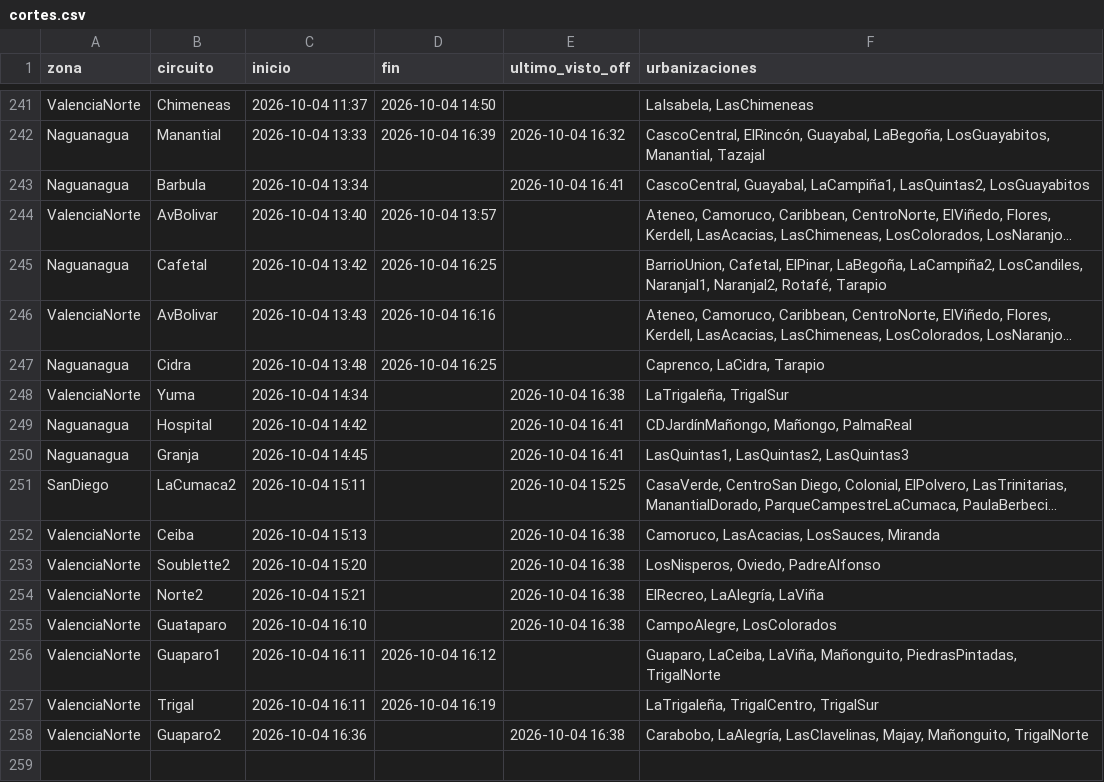
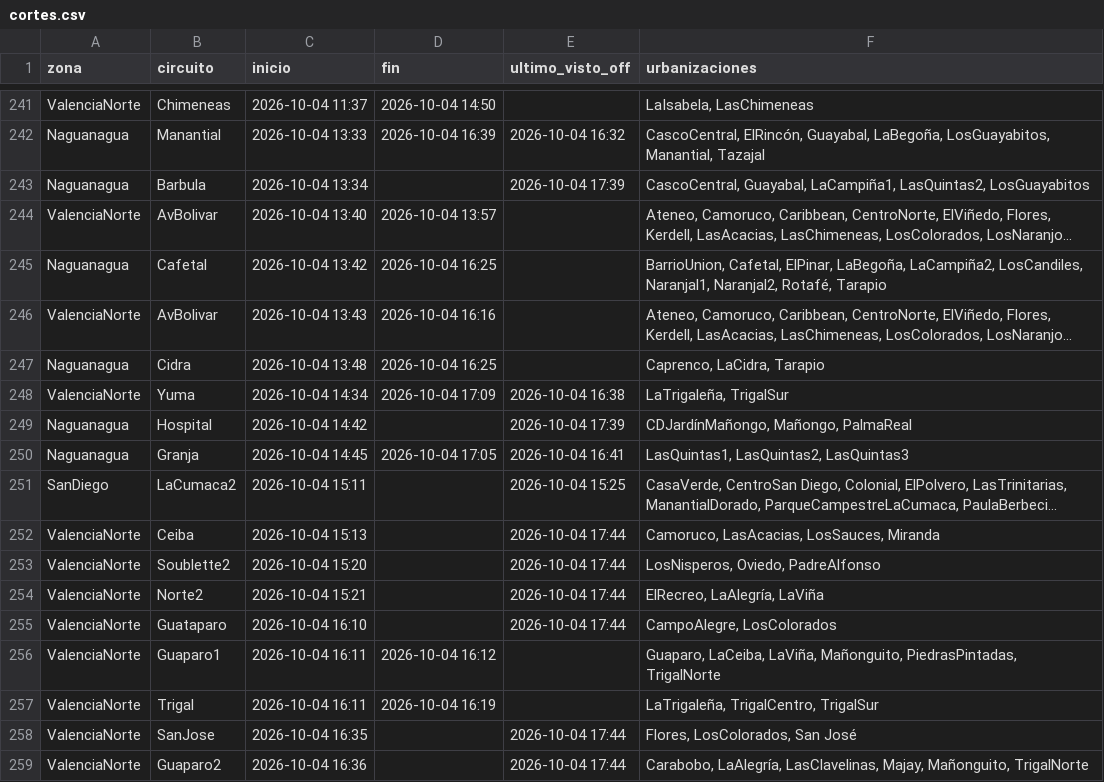
Before and after one commit to ricardotester12-glitch/cortes-luz-valencia, a CSV file: data/cortes.csv, drawn as a sheet; only a part is shown, gaps mark what is left out; long unchanged cells end in …; addresses are those after the commit; the diff names each change by its address in the sheet, - before the commit and + after, or states it on an @@ line.

```diff
--- a/data/cortes.csv
+++ b/data/cortes.csv
-E243 (ultimo_visto_off): 2026-10-04 16:41
+E243 (ultimo_visto_off): 2026-10-04 17:39
-D248 (fin): (empty)
+D248 (fin): 2026-10-04 17:09
-E249 (ultimo_visto_off): 2026-10-04 16:41
+E249 (ultimo_visto_off): 2026-10-04 17:39
-D250 (fin): (empty)
+D250 (fin): 2026-10-04 17:05
-E252:E255 (ultimo_visto_off): 2026-10-04 16:38
+E252:E255 (ultimo_visto_off): 2026-10-04 17:44
+row 258: ValenciaNorte | SanJose | 2026-10-04 16:35 |  | 2026-10-04 17:44 | Flores, LosColorados, San José
-E259 (ultimo_visto_off): 2026-10-04 16:38
+E259 (ultimo_visto_off): 2026-10-04 17:44
```
Also changed, not shown: data/reportes.csv, 1 other file.
